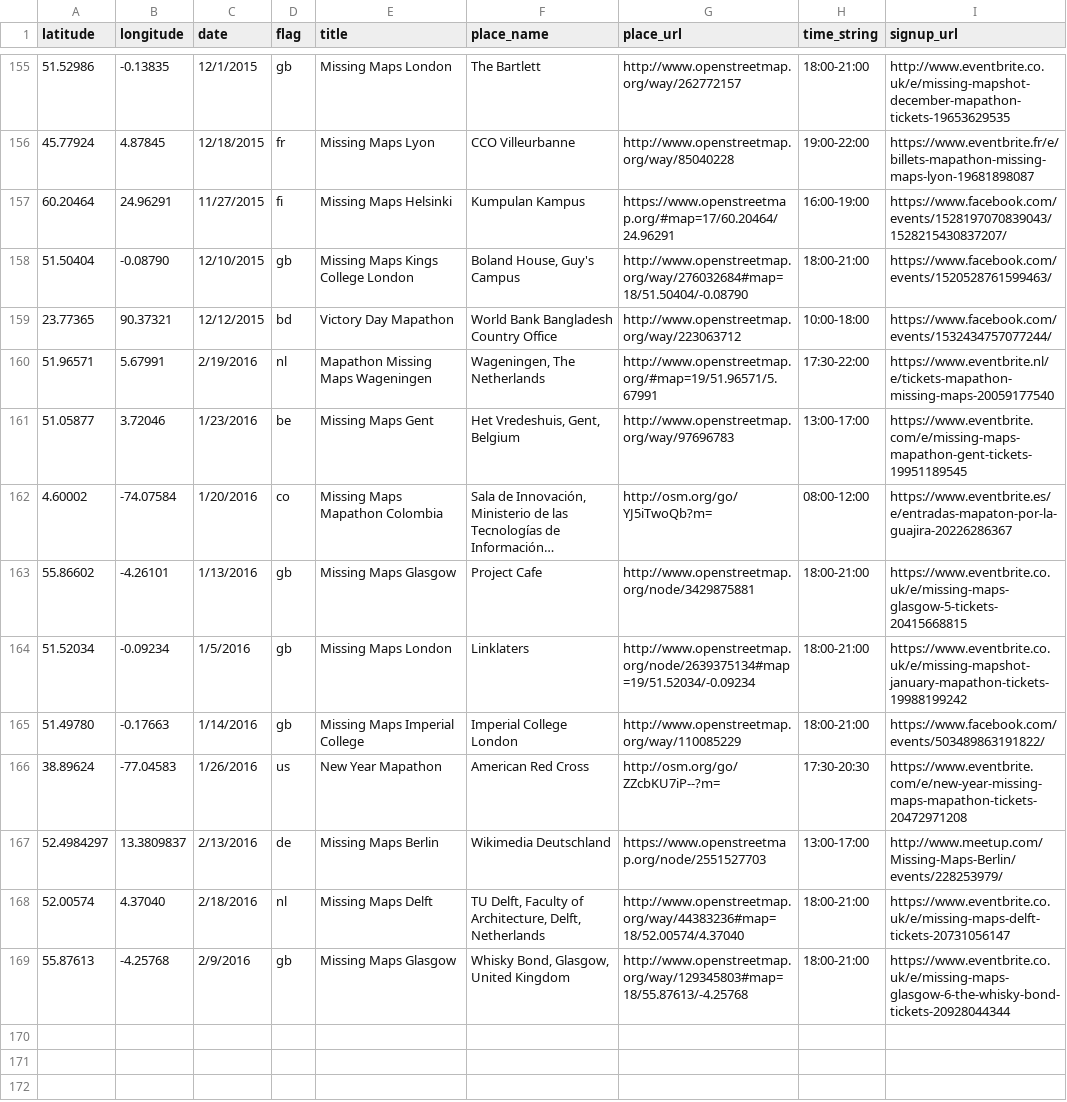
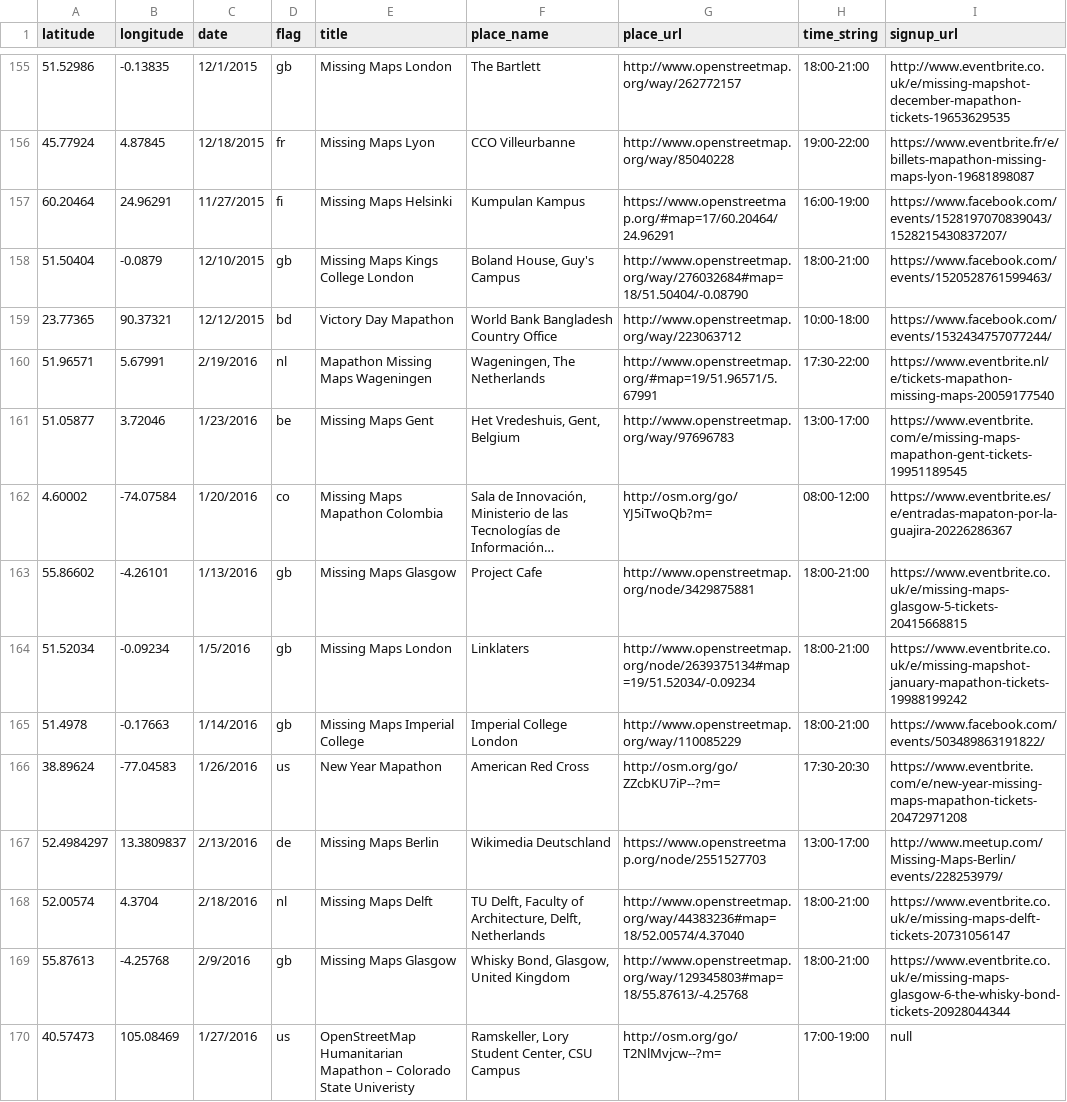
Before and after one commit to MissingMaps/missingmaps.github.io, a CSV file: data/events.csv, drawn as a sheet; only a part is shown, gaps mark what is left out; long unchanged cells end in …; the diff names each change by its address in the sheet, - before the commit and + after, or states it on an @@ line.

Commit message:
adding event

```diff
--- a/data/events.csv
+++ b/data/events.csv
-B158 (longitude): -0.08790
+B158 (longitude): -0.0879
-A165 (latitude): 51.49780
+A165 (latitude): 51.4978
-B168 (longitude): 4.37040
+B168 (longitude): 4.3704
+row 170: 40.57473 | 105.08469 | 1/27/2016 | us | OpenStreetMap Humanitarian Mapathon – Colorado State Univeristy | Ramskeller, Lory Student Center, CSU Campus | http://osm.org/go/T2NlMvjcw--?m= | 17:00-19:00 | null
```
